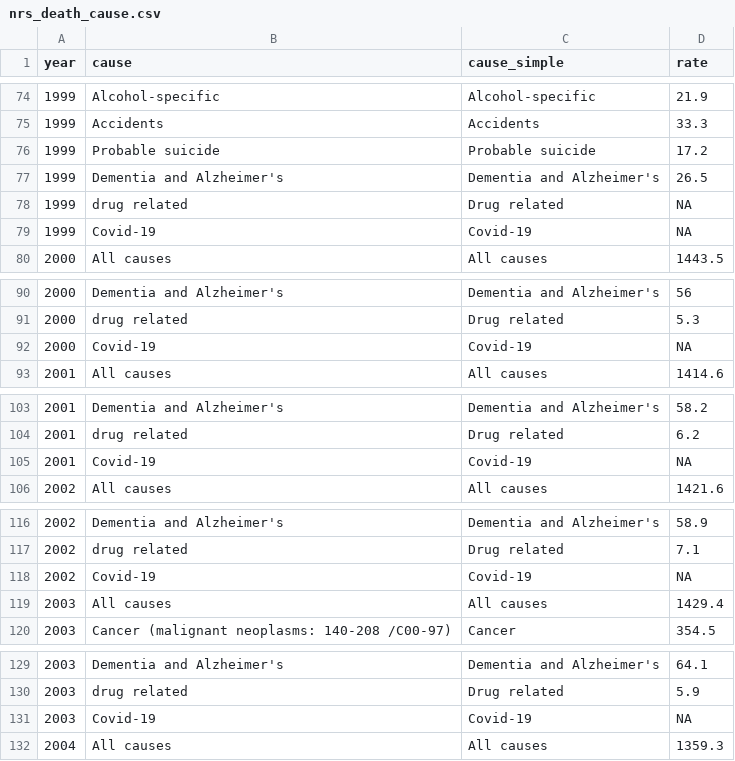
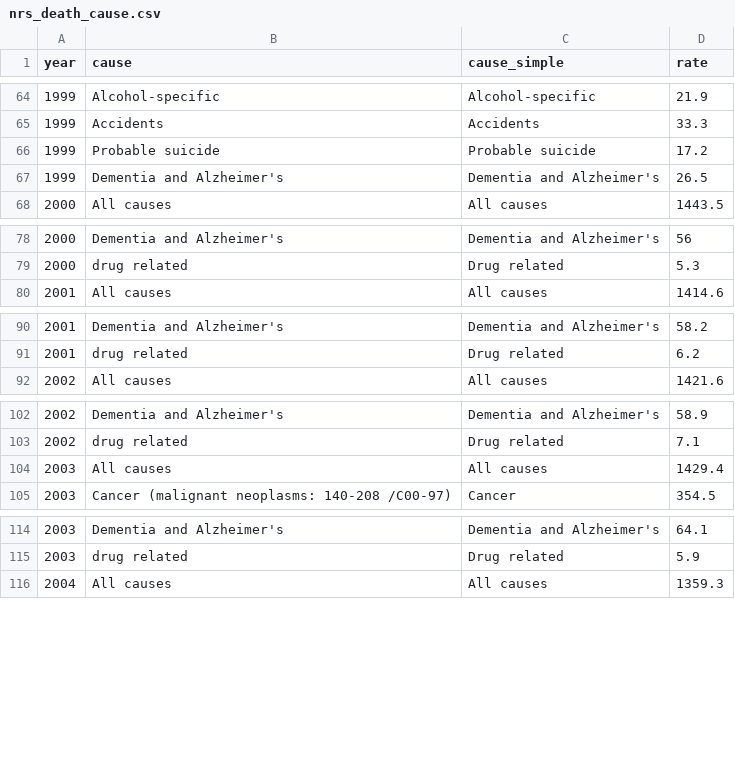
Before and after one commit to dataquine/cancer_in_scotland, a CSV file: data_clean/nrs/death/nrs_death_cause.csv, drawn as a sheet; only a part is shown, gaps mark what is left out; the diff covers the shown part only.

```diff
--- a/data_clean/nrs/death/nrs_death_cause.csv
+++ b/data_clean/nrs/death/nrs_death_cause.csv
@@ -77,4 +67,2 @@ year,cause,cause_simple,rate
 1999,Dementia and Alzheimer's,Dementia and Alzheimer's,26.5
-1999,drug related,Drug related,NA
-1999,Covid-19,Covid-19,NA
 2000,All causes,All causes,1443.5
@@ -91,3 +79,2 @@ year,cause,cause_simple,rate
 2000,drug related,Drug related,5.3
-2000,Covid-19,Covid-19,NA
 2001,All causes,All causes,1414.6
@@ -104,3 +91,2 @@ year,cause,cause_simple,rate
 2001,drug related,Drug related,6.2
-2001,Covid-19,Covid-19,NA
 2002,All causes,All causes,1421.6
@@ -117,3 +103,2 @@ year,cause,cause_simple,rate
 2002,drug related,Drug related,7.1
-2002,Covid-19,Covid-19,NA
 2003,All causes,All causes,1429.4
@@ -130,3 +115,2 @@ year,cause,cause_simple,rate
 2003,drug related,Drug related,5.9
-2003,Covid-19,Covid-19,NA
 2004,All causes,All causes,1359.3
```
Also changed, not shown: 26 removed rows elsewhere in this file.
